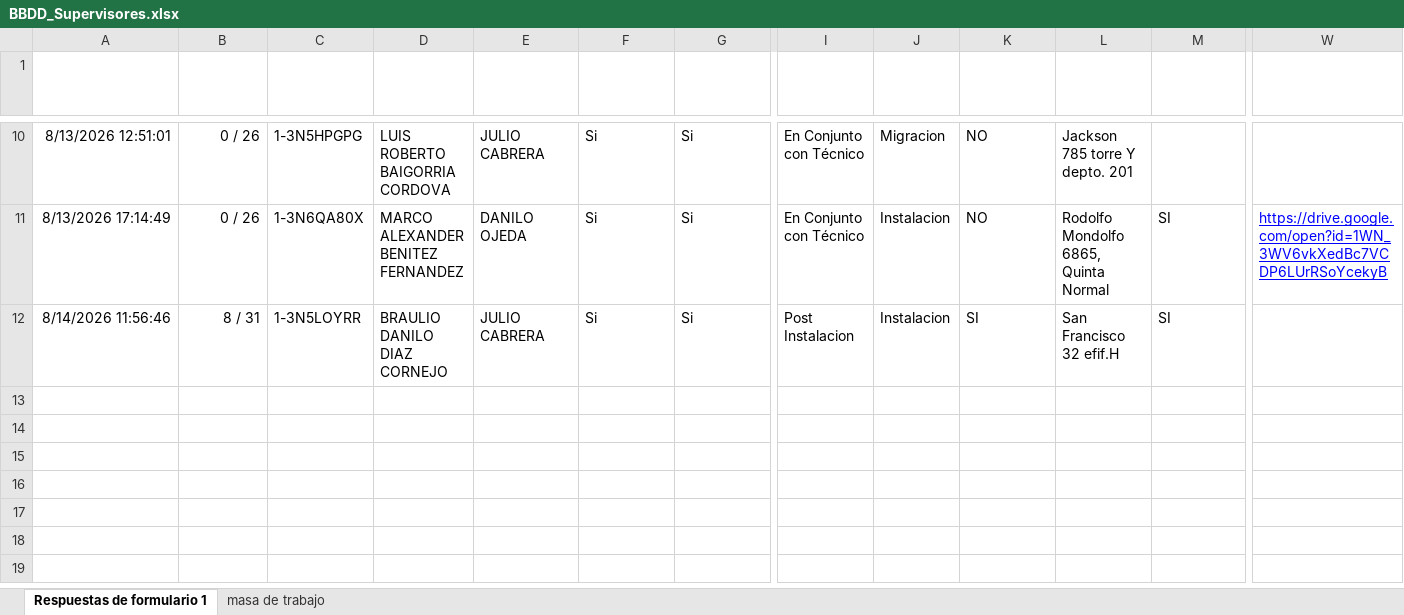
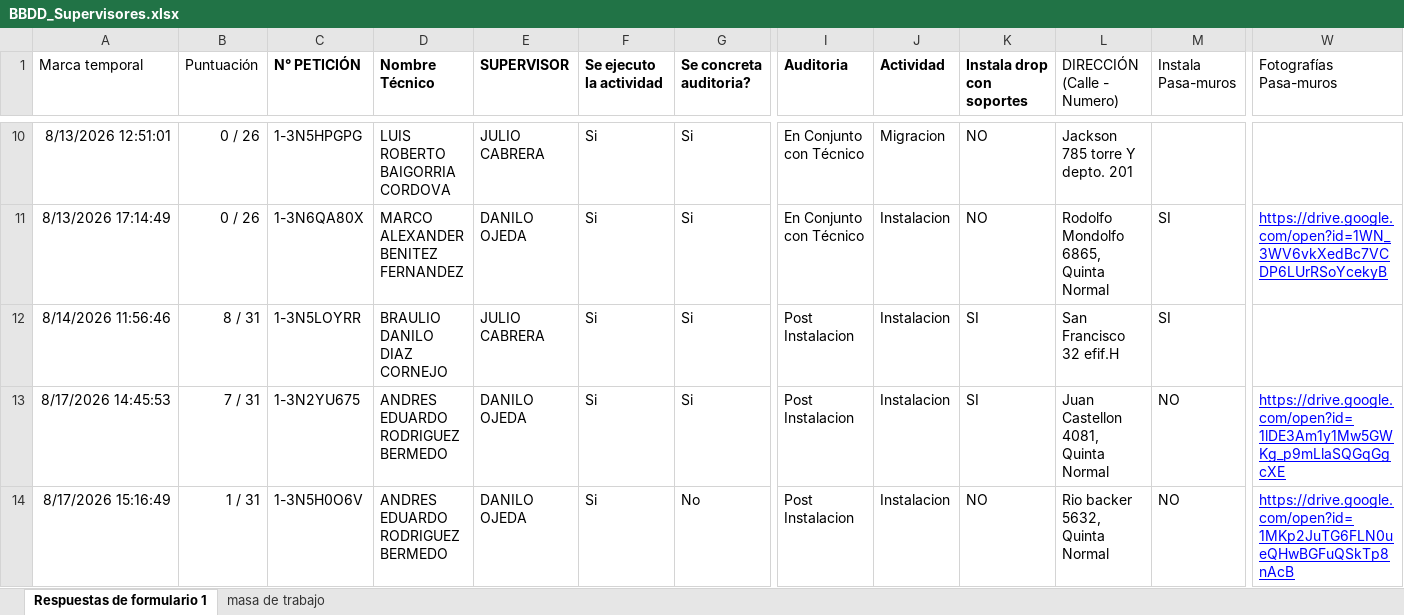
Before and after one commit to JhonasVK/dashboard-auditorias, an Excel workbook: data/BBDD_Supervisores.xlsx, sheet Respuestas de formulario 1, drawn as a sheet; only a part is shown, gaps mark what is left out; values as stored, in another font and other column widths than the file's, no borders; table styles not drawn; rows hold the shown columns only; the diff covers the shown part only; the diff names each change by its address in the sheet, - before the commit and + after, or states it on an @@ line.

Commit message:
Actualizacion --18-08-2026  09:23

```diff
--- a/data/BBDD_Supervisores.xlsx (sheet Respuestas de formulario 1)
+++ b/data/BBDD_Supervisores.xlsx (sheet Respuestas de formulario 1)
-A1:W1 text colour: #FFFFFF
+A1:W1 text colour: black
+row 13: 8/17/2026 14:45:53 | 7 / 31 | 1-3N2YU675 | ANDRES EDUARDO RODRIGUEZ BERMEDO | DANILO OJEDA | Si | Si | Post Instalacion | Instalacion | SI | Juan Castellon 4081, Quinta Normal | NO | https://drive.google.com/open?id=1lDE3Am1y1Mw5GWKg_p9mLlaSQGqGgcXE
+row 14: 8/17/2026 15:16:49 | 1 / 31 | 1-3N5H0O6V | ANDRES EDUARDO RODRIGUEZ BERMEDO | DANILO OJEDA | Si | No | Post Instalacion | Instalacion | NO | Rio backer 5632, Quinta Normal | NO | https://drive.google.com/open?id=1MKp2JuTG6FLN0ueQHwBGFuQSkTp8nAcB
```
Also changed, not shown: cell formats elsewhere in this sheet.
